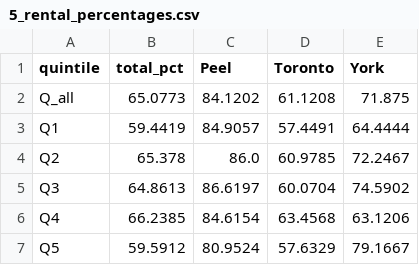
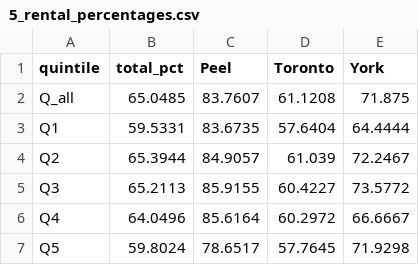
Before and after one commit to schoolofcities/essential-spaces, a CSV file: data/2025-work/report-results/5_rental_percentages.csv, drawn as a sheet.

```diff
--- a/data/2025-work/report-results/5_rental_percentages.csv
+++ b/data/2025-work/report-results/5_rental_percentages.csv
@@ -1,7 +1,7 @@
 quintile,total_pct,Peel,Toronto,York
-Q_all,65.0773,84.1202,61.1208,71.875
-Q1,59.4419,84.9057,57.4491,64.4444
-Q2,65.378,86.0,60.9785,72.2467
-Q3,64.8613,86.6197,60.0704,74.5902
-Q4,66.2385,84.6154,63.4568,63.1206
-Q5,59.5912,80.9524,57.6329,79.1667
+Q_all,65.0485,83.7607,61.1208,71.875
+Q1,59.5331,83.6735,57.6404,64.4444
+Q2,65.3944,84.9057,61.039,72.2467
+Q3,65.2113,85.9155,60.4227,73.5772
+Q4,64.0496,85.6164,60.2972,66.6667
+Q5,59.8024,78.6517,57.7645,71.9298
```
Also changed, not shown: data/2025-work/report-results/3_avg_locations.csv, 2 other files.
